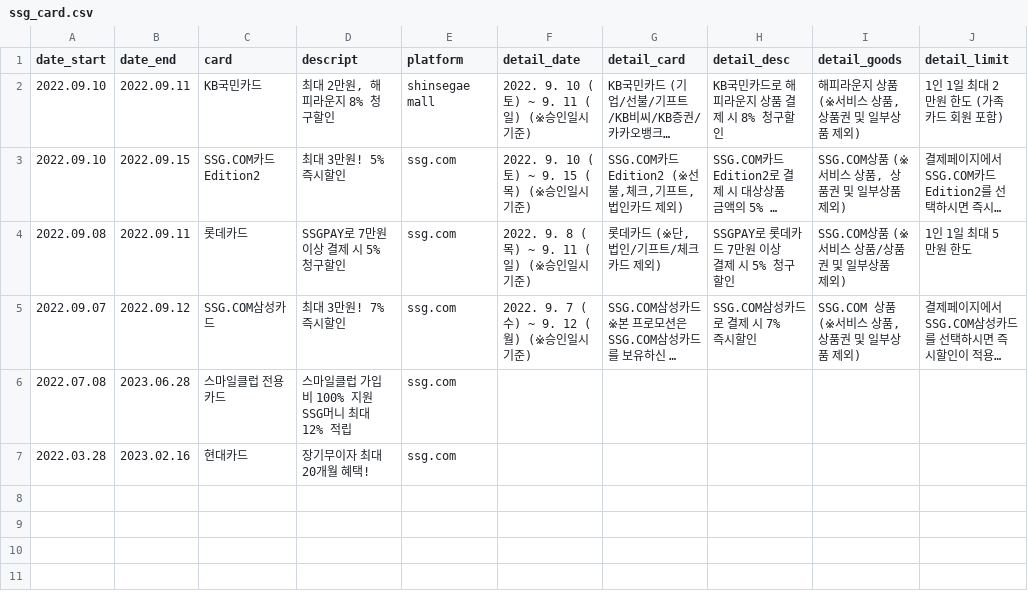
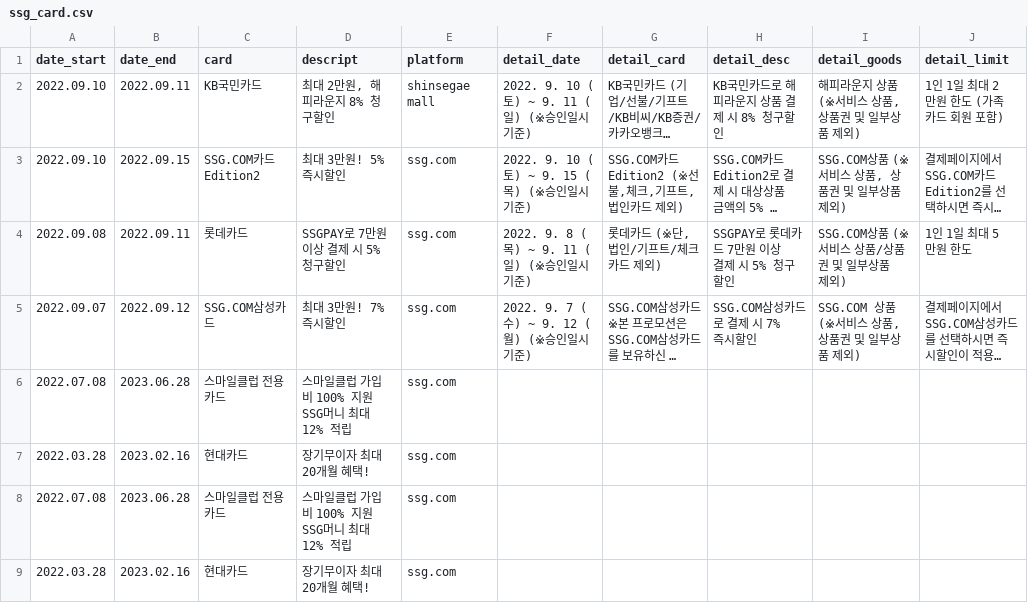
Before and after one commit to JeonghyunKo/pjt_cardcaptor, a CSV file: ssg_card.csv, drawn as a sheet; long unchanged cells end in ….

```diff
--- a/ssg_card.csv
+++ b/ssg_card.csv
@@ -7 +7,3 @@
 2022.03.28,2023.02.16,현대카드,장기무이자 최대 20개월 혜택! ,ssg.com,,,,,
+2022.07.08,2023.06.28,스마일클럽 전용 카드,스마일클럽 가입비 100% 지원 SSG머니 최대 12% 적립,ssg.com,,,,,
+2022.03.28,2023.02.16,현대카드,장기무이자 최대 20개월 혜택! ,ssg.com,,,,,
```
